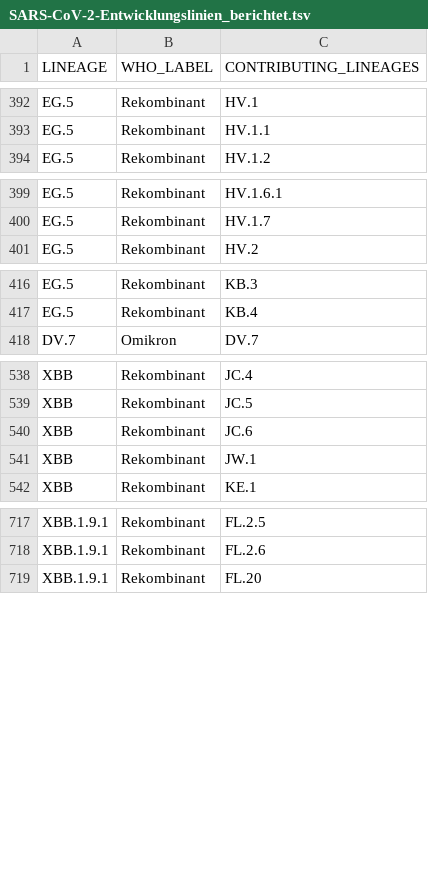
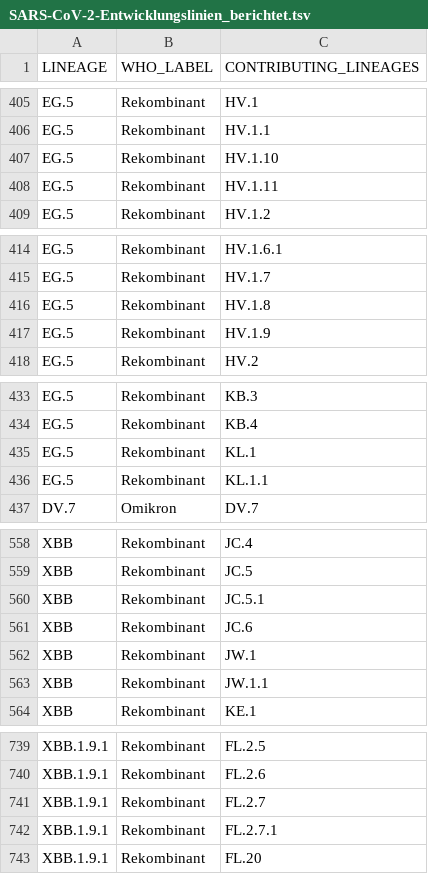
Before and after one commit to robert-koch-institut/SARS-CoV-2-Sequenzdaten_aus_Deutschland, a TSV file: SARS-CoV-2-Entwicklungslinien_berichtet.tsv, drawn as a sheet; only a part is shown, gaps mark what is left out; the diff covers the shown part only.

```diff
--- a/SARS-CoV-2-Entwicklungslinien_berichtet.tsv
+++ b/SARS-CoV-2-Entwicklungslinien_berichtet.tsv
@@ -393,2 +406,4 @@ EG.5	Rekombinant	HV.1
 EG.5	Rekombinant	HV.1.1
+EG.5	Rekombinant	HV.1.10
+EG.5	Rekombinant	HV.1.11
 EG.5	Rekombinant	HV.1.2
@@ -400,2 +415,4 @@ EG.5	Rekombinant	HV.1.6.1
 EG.5	Rekombinant	HV.1.7
+EG.5	Rekombinant	HV.1.8
+EG.5	Rekombinant	HV.1.9
 EG.5	Rekombinant	HV.2
@@ -417,2 +434,4 @@ EG.5	Rekombinant	KB.3
 EG.5	Rekombinant	KB.4
+EG.5	Rekombinant	KL.1
+EG.5	Rekombinant	KL.1.1
 DV.7	Omikron	DV.7
@@ -539,4 +559,6 @@ XBB	Rekombinant	JC.4
 XBB	Rekombinant	JC.5
+XBB	Rekombinant	JC.5.1
 XBB	Rekombinant	JC.6
 XBB	Rekombinant	JW.1
+XBB	Rekombinant	JW.1.1
 XBB	Rekombinant	KE.1
@@ -718,2 +740,4 @@ XBB.1.9.1	Rekombinant	FL.2.5
 XBB.1.9.1	Rekombinant	FL.2.6
+XBB.1.9.1	Rekombinant	FL.2.7
+XBB.1.9.1	Rekombinant	FL.2.7.1
 XBB.1.9.1	Rekombinant	FL.20
```
Also changed, not shown: 38 added rows elsewhere in this file, SARS-CoV-2-Entwicklungslinien_zu_Varianten.tsv, 9 other files.
